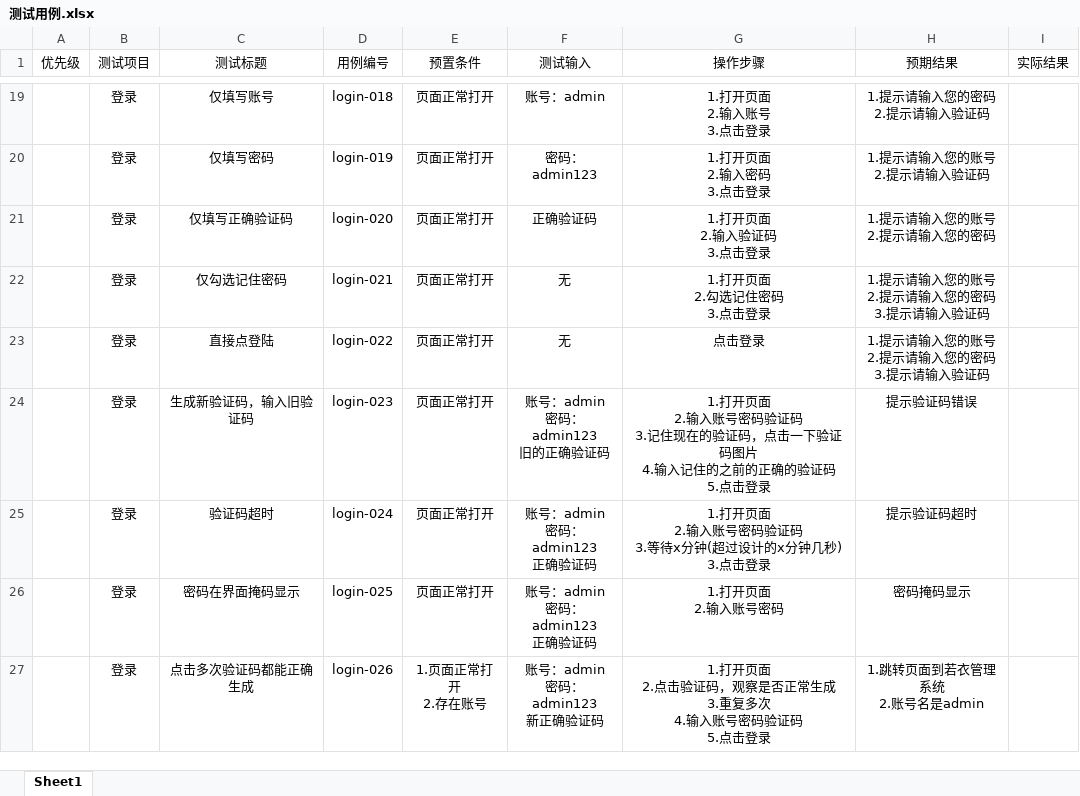
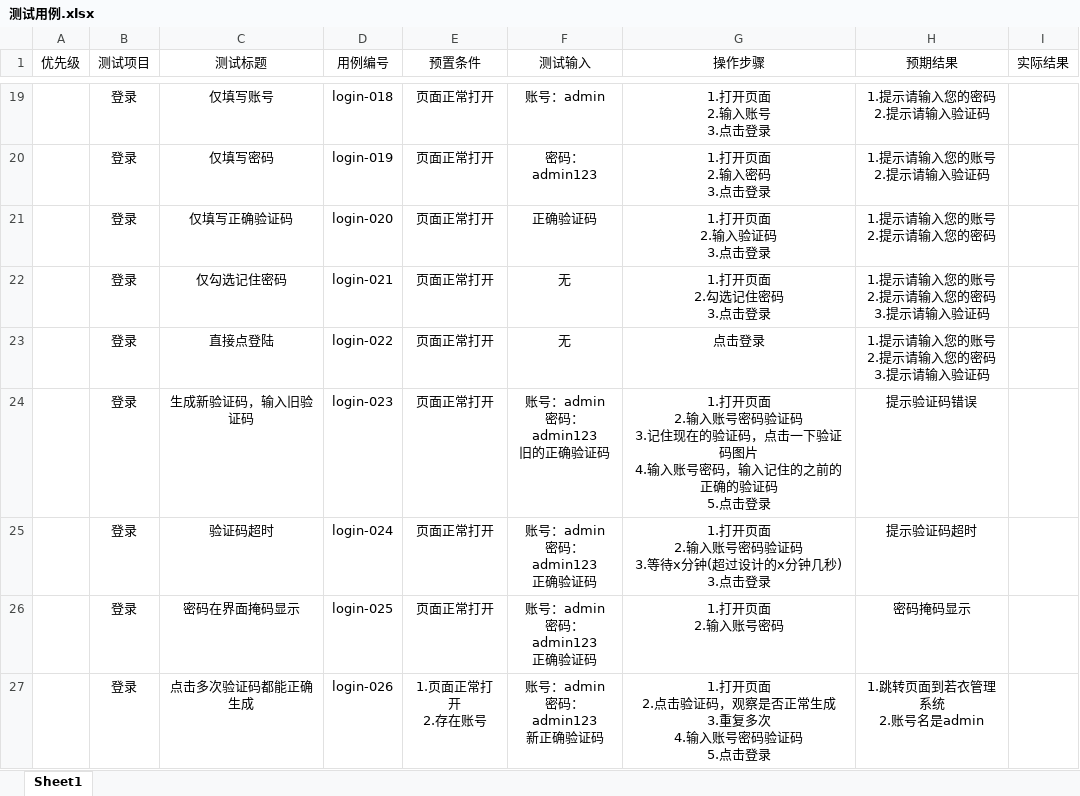
Before and after one commit to wildgugu/gugugutest, an Excel workbook: 测试用例.xlsx, sheet Sheet1, drawn as a sheet; only a part is shown, gaps mark what is left out; values as stored, in another font and other column widths than the file's, no borders; the diff covers the shown part only; the diff names each change by its address in the sheet, - before the commit and + after, or states it on an @@ line.

```diff
--- a/测试用例.xlsx (sheet Sheet1)
+++ b/测试用例.xlsx (sheet Sheet1)
-G24 (操作步骤): …4.输入记住的之…
+G24 (操作步骤): …4.输入账号密码，输入记住的之…
```
Also changed, not shown: 33 added rows elsewhere in this sheet.
